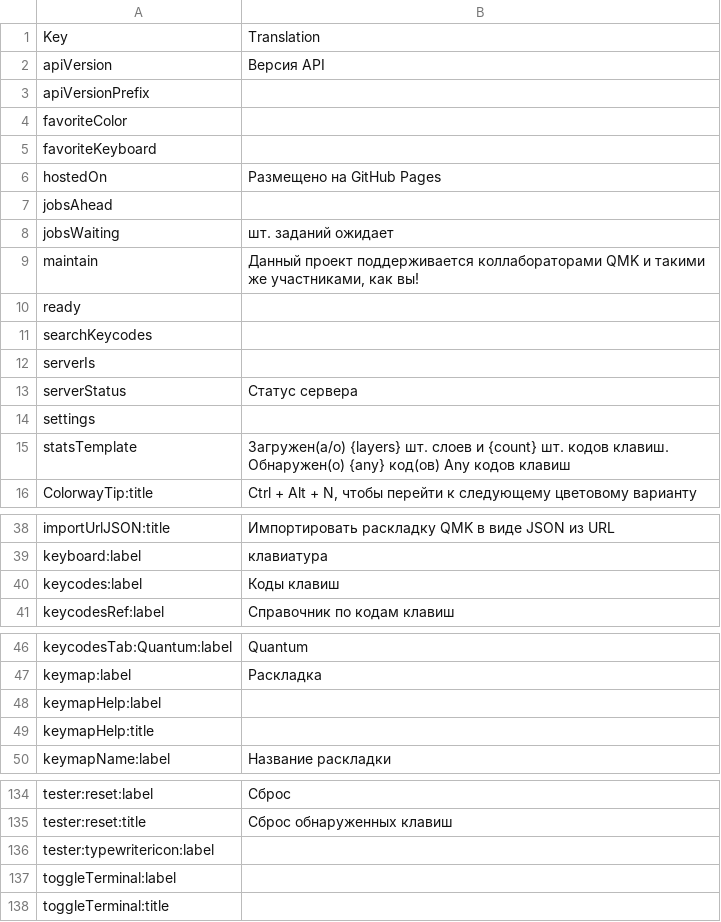
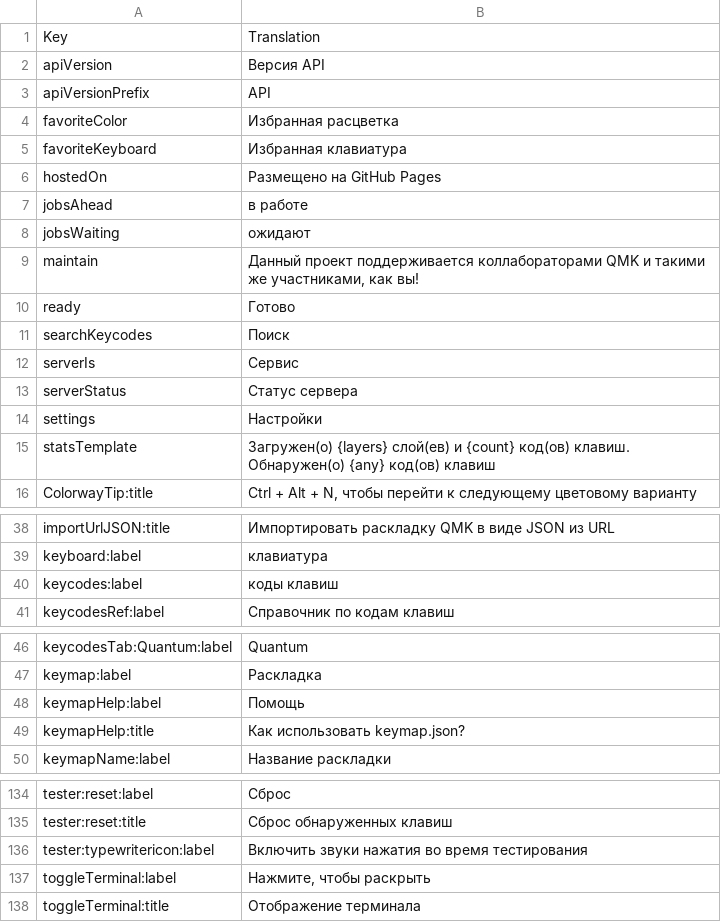
Before and after one commit to qmk/qmk_configurator, a CSV file: src/i18n/ru.csv, drawn as a sheet; only a part is shown, gaps mark what is left out; the diff covers the shown part only.

Commit message:
Update ru.csv (#948)
* Update ru.csv

Translate all empty lines
Fix typos and bad solutions

* Update ru.csv

Fix sentence with comma

```diff
--- a/src/i18n/ru.csv
+++ b/src/i18n/ru.csv
@@ -2,17 +2,17 @@ Key,Translation
 apiVersion,Версия API
-apiVersionPrefix,
-favoriteColor,
-favoriteKeyboard,
+apiVersionPrefix,API
+favoriteColor,Избранная расцветка
+favoriteKeyboard,Избранная клавиатура
 hostedOn,Размещено на GitHub Pages
-jobsAhead,
-jobsWaiting,шт. заданий ожидает
+jobsAhead,в работе
+jobsWaiting,ожидают
 maintain,"Данный проект поддерживается коллабораторами QMK и такими же участниками, как вы!"
-ready,
-searchKeycodes,
-serverIs,
+ready,Готово
+searchKeycodes,Поиск
+serverIs,Сервис
 serverStatus,Статус сервера
-settings,
-statsTemplate,"
-Загружен(а/о) {layers} шт. слоев и {count} шт. кодов клавиш. Обнаружен(о) {any} код(ов) Any кодов клавиш
-"
+settings,Настройки
+statsTemplate,"
+Загружен(о) {layers} слой(ев) и {count} код(ов) клавиш. Обнаружен(о) {any} код(ов) клавиш
+"
 ColorwayTip:title,"Ctrl + Alt + N, чтобы перейти к следующему цветовому варианту"
@@ -41,3 +41,3 @@ importUrlJSON:title,Импортировать раскладку QMK в вид
 keyboard:label,клавиатура
-keycodes:label,Коды клавиш
+keycodes:label,коды клавиш
 keycodesRef:label,Справочник по кодам клавиш
@@ -49,4 +49,4 @@ keycodesTab:Quantum:label,Quantum
 keymap:label,Раскладка
-keymapHelp:label,
-keymapHelp:title,
+keymapHelp:label,Помощь
+keymapHelp:title,Как использовать keymap.json?
 keymapName:label,Название раскладки
@@ -137,4 +137,4 @@ tester:reset:label,Сброс
 tester:reset:title,Сброс обнаруженных клавиш
-tester:typewritericon:label,
-toggleTerminal:label,
-toggleTerminal:title,
+tester:typewritericon:label,Включить звуки нажатия во время тестирования
+toggleTerminal:label,"Нажмите, чтобы раскрыть"
+toggleTerminal:title,Отображение терминала
```
Also changed, not shown: 1 edited cell elsewhere in this file.
